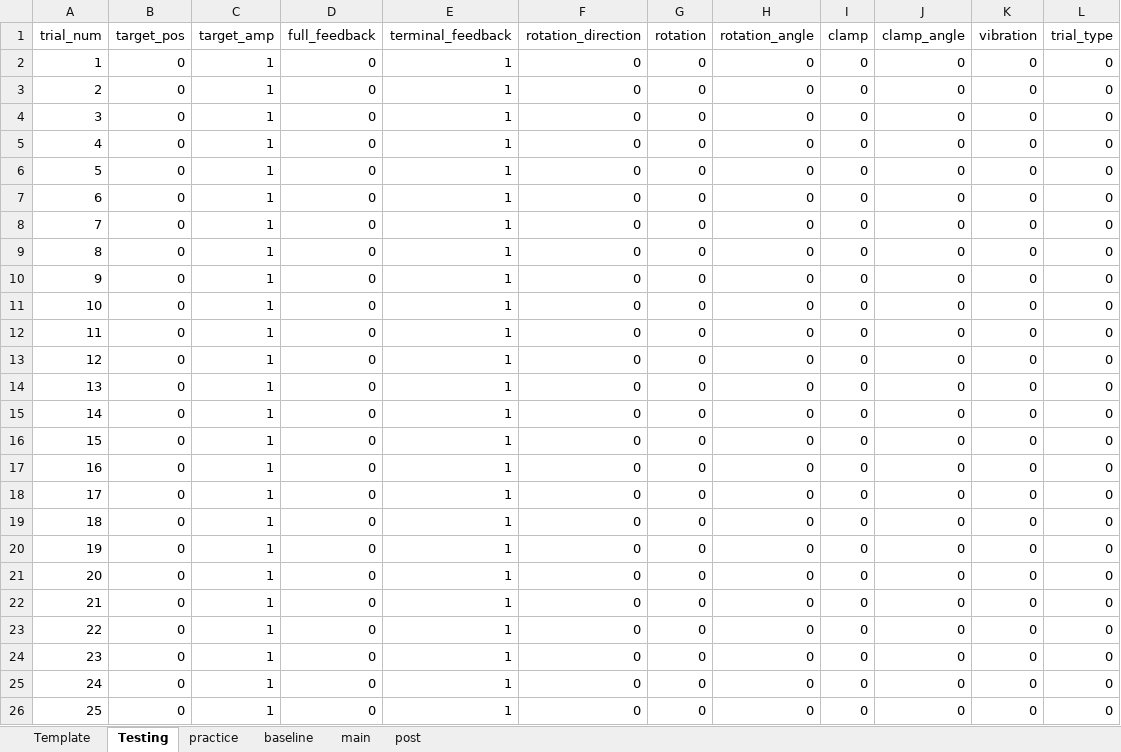
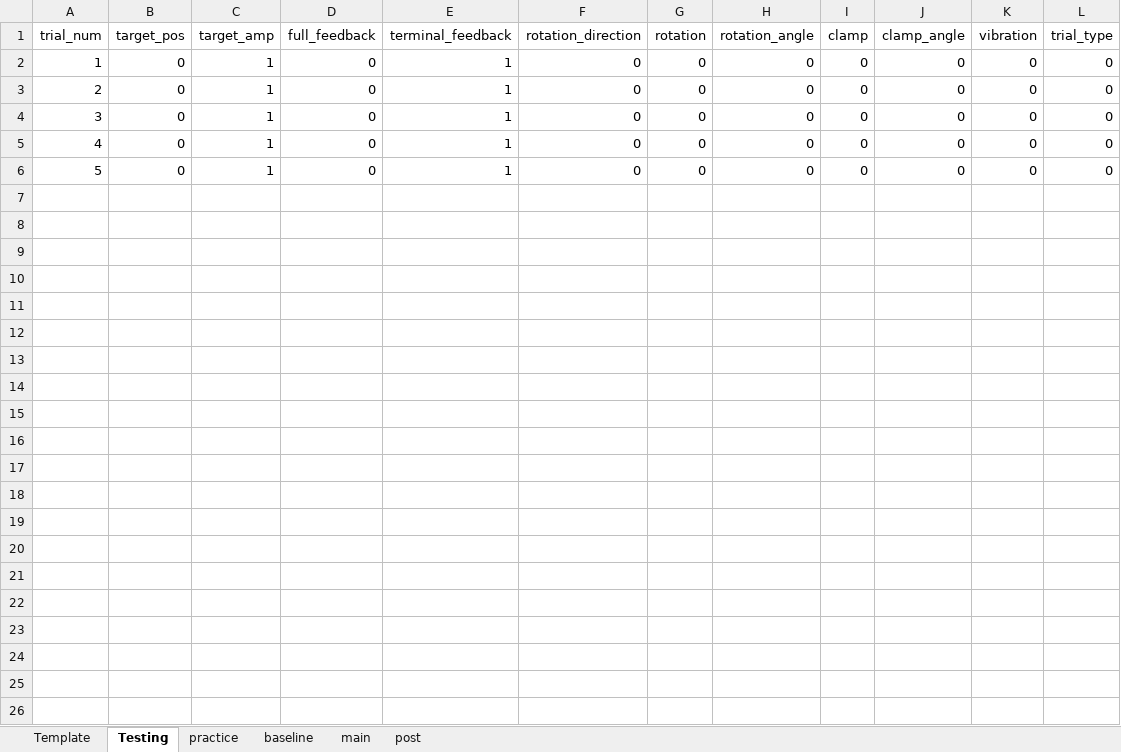
Before and after one commit to GreggEschelmuller/elbow-vibration-targeting, an Excel workbook: Trials.xlsx, sheet Testing, drawn as a sheet; values as stored, in another font and other column widths than the file's, no borders; the diff names each change by its address in the sheet, - before the commit and + after, or states it on an @@ line.

Commit message:
P1 state

```diff
--- a/Trials.xlsx (sheet Testing)
+++ b/Trials.xlsx (sheet Testing)
-row 7: 6 | 0 | 1 | 0 | 1 | 0 | 0 | 0 | 0 | 0 | 0 | 0
-row 8: 7 | 0 | 1 | 0 | 1 | 0 | 0 | 0 | 0 | 0 | 0 | 0
-row 9: 8 | 0 | 1 | 0 | 1 | 0 | 0 | 0 | 0 | 0 | 0 | 0
-row 10: 9 | 0 | 1 | 0 | 1 | 0 | 0 | 0 | 0 | 0 | 0 | 0
-row 11: 10 | 0 | 1 | 0 | 1 | 0 | 0 | 0 | 0 | 0 | 0 | 0
-row 12: 11 | 0 | 1 | 0 | 1 | 0 | 0 | 0 | 0 | 0 | 0 | 0
-row 13: 12 | 0 | 1 | 0 | 1 | 0 | 0 | 0 | 0 | 0 | 0 | 0
-row 14: 13 | 0 | 1 | 0 | 1 | 0 | 0 | 0 | 0 | 0 | 0 | 0
-row 15: 14 | 0 | 1 | 0 | 1 | 0 | 0 | 0 | 0 | 0 | 0 | 0
-row 16: 15 | 0 | 1 | 0 | 1 | 0 | 0 | 0 | 0 | 0 | 0 | 0
-row 17: 16 | 0 | 1 | 0 | 1 | 0 | 0 | 0 | 0 | 0 | 0 | 0
-row 18: 17 | 0 | 1 | 0 | 1 | 0 | 0 | 0 | 0 | 0 | 0 | 0
-row 19: 18 | 0 | 1 | 0 | 1 | 0 | 0 | 0 | 0 | 0 | 0 | 0
-row 20: 19 | 0 | 1 | 0 | 1 | 0 | 0 | 0 | 0 | 0 | 0 | 0
-row 21: 20 | 0 | 1 | 0 | 1 | 0 | 0 | 0 | 0 | 0 | 0 | 0
-row 22: 21 | 0 | 1 | 0 | 1 | 0 | 0 | 0 | 0 | 0 | 0 | 0
-row 23: 22 | 0 | 1 | 0 | 1 | 0 | 0 | 0 | 0 | 0 | 0 | 0
-row 24: 23 | 0 | 1 | 0 | 1 | 0 | 0 | 0 | 0 | 0 | 0 | 0
-row 25: 24 | 0 | 1 | 0 | 1 | 0 | 0 | 0 | 0 | 0 | 0 | 0
-row 26: 25 | 0 | 1 | 0 | 1 | 0 | 0 | 0 | 0 | 0 | 0 | 0
```
